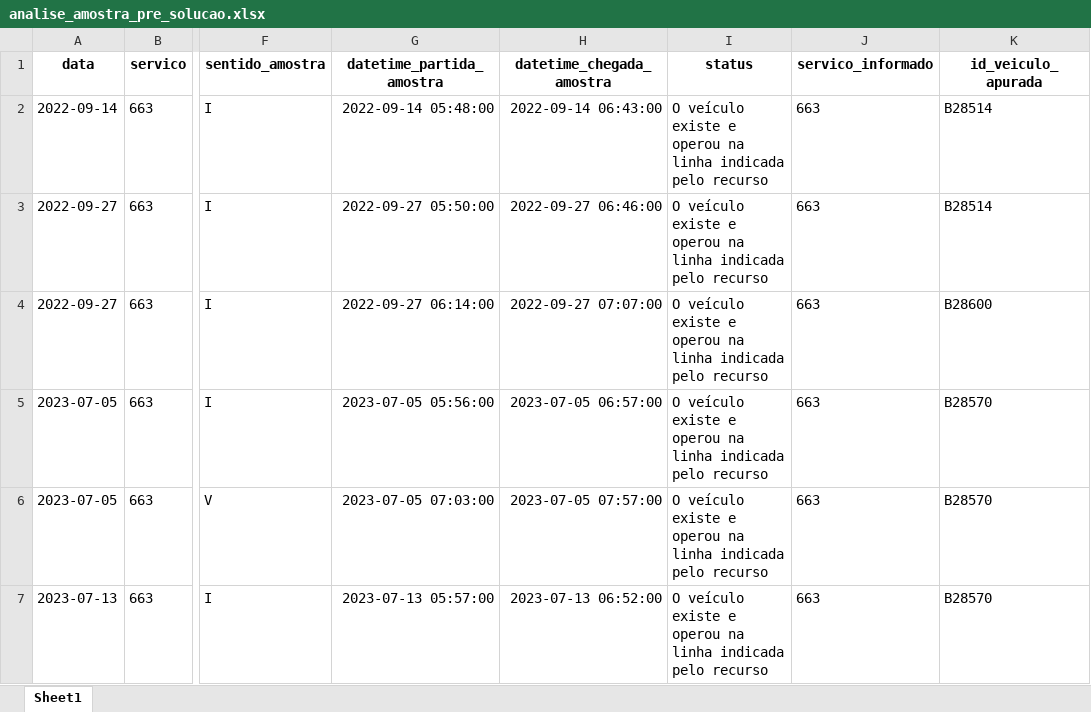
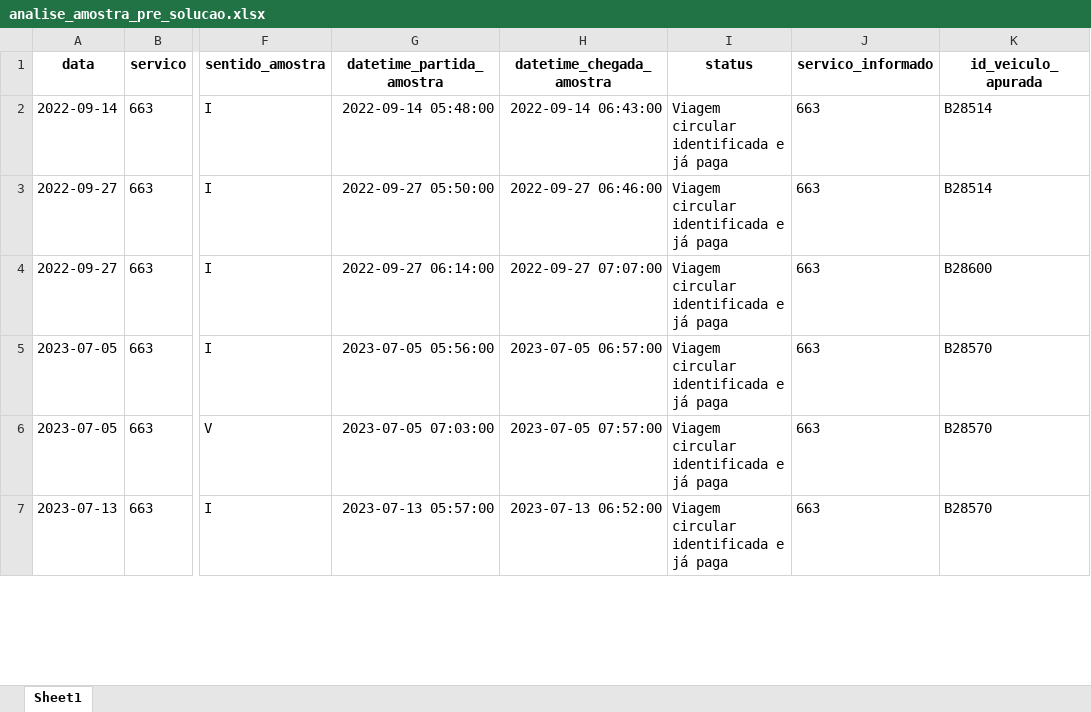
Before and after one commit to RJ-SMTR/subsidio_recursos, an Excel workbook: SMTR202212006620_663_2022_12_16/data/output/analise_amostra_pre_solucao.xlsx, sheet Sheet1, drawn as a sheet; only a part is shown, gaps mark what is left out; values as stored, in another font and other column widths than the file's, no borders; the diff covers the shown part only; the diff names each change by its address in the sheet, - before the commit and + after, or states it on an @@ line.

```diff
--- a/SMTR202212006620_663_2022_12_16/data/output/analise_amostra_pre_solucao.xlsx (sheet Sheet1)
+++ b/SMTR202212006620_663_2022_12_16/data/output/analise_amostra_pre_solucao.xlsx (sheet Sheet1)
-I2:I7 (status): O veículo existe e operou na linha indicada pelo recurso
+I2:I7 (status): Viagem circular identificada e já paga
```
Also changed, not shown: 18 edited cells elsewhere in this sheet, SMTR202212006620_663_2022_12_16/data/output/analise_amostra_pre_solucao_formatado.xlsx, 1 other file.
